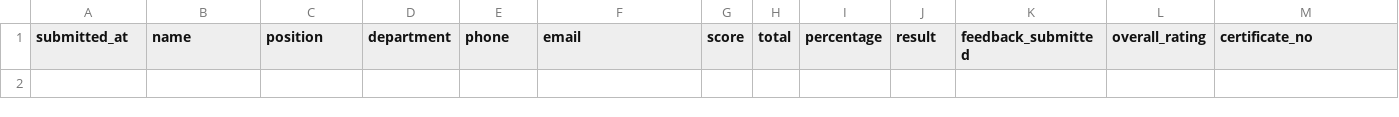
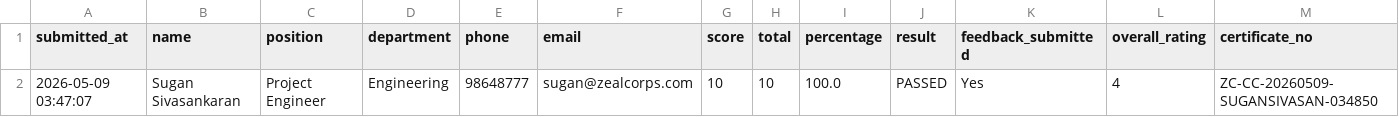
Before and after one commit to sarathgoshzc/chiller-assessment, a CSV file: results/assessment_results.csv, drawn as a sheet; only a part is shown; rows hold the shown columns only; the diff names each change by its address in the sheet, - before the commit and + after, or states it on an @@ line.

Commit message:
Add assessment result - Sugan Sivasankaran - 2026-05-09 03:47:07

```diff
--- a/results/assessment_results.csv
+++ b/results/assessment_results.csv
+row 2: 2026-05-09 03:47:07 | Sugan Sivasankaran | Project Engineer | Engineering | 98648777 | sugan@zealcorps.com | 10 | 10 | 100.0 | PASSED | Yes | 4 | ZC-CC-20260509-SUGANSIVASAN-034850
```
